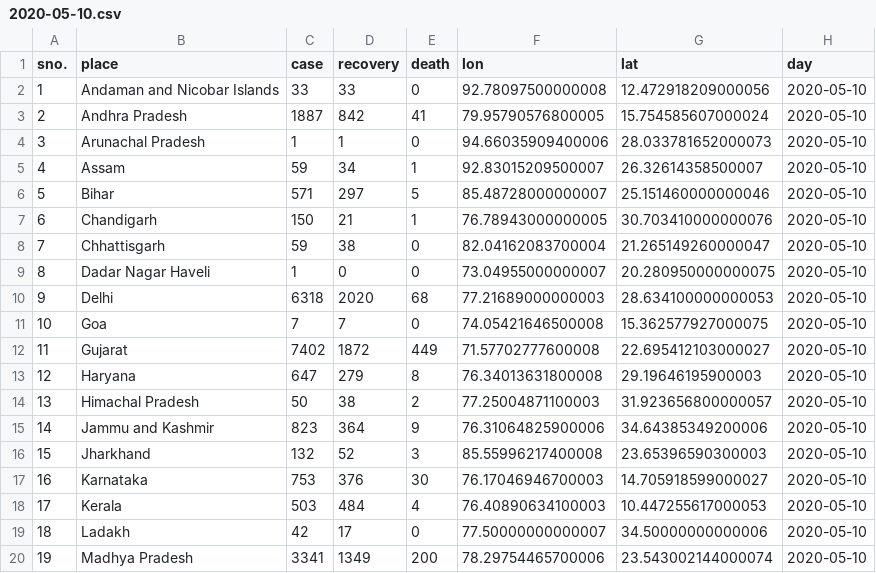
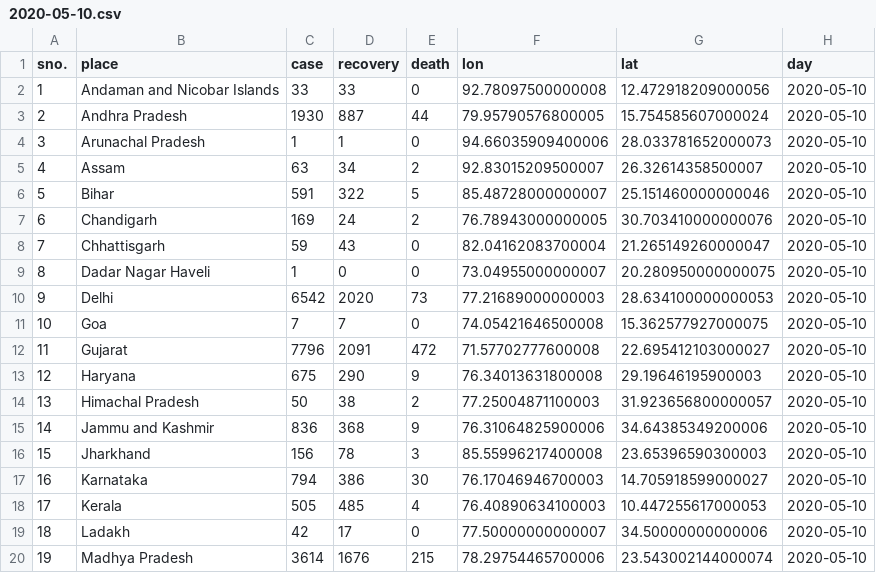
Before and after one commit to armsp/covid19.in, a CSV file: datasets/clean_daily_statewise_distribution/2020-05-10.csv, drawn as a sheet; only a part is shown; the diff covers the shown part only.

```diff
--- a/datasets/clean_daily_statewise_distribution/2020-05-10.csv
+++ b/datasets/clean_daily_statewise_distribution/2020-05-10.csv
@@ -2,19 +2,19 @@ sno.,place,case,recovery,death,lon,lat,day
 1,Andaman and Nicobar Islands,33,33,0,92.78097500000008,12.472918209000056,2020-05-10
-2,Andhra Pradesh,1887,842,41,79.95790576800005,15.754585607000024,2020-05-10
+2,Andhra Pradesh,1930,887,44,79.95790576800005,15.754585607000024,2020-05-10
 3,Arunachal Pradesh,1,1,0,94.66035909400006,28.033781652000073,2020-05-10
-4,Assam,59,34,1,92.83015209500007,26.32614358500007,2020-05-10
-5,Bihar,571,297,5,85.48728000000007,25.151460000000046,2020-05-10
-6,Chandigarh,150,21,1,76.78943000000005,30.703410000000076,2020-05-10
-7,Chhattisgarh,59,38,0,82.04162083700004,21.265149260000047,2020-05-10
+4,Assam,63,34,2,92.83015209500007,26.32614358500007,2020-05-10
+5,Bihar,591,322,5,85.48728000000007,25.151460000000046,2020-05-10
+6,Chandigarh,169,24,2,76.78943000000005,30.703410000000076,2020-05-10
+7,Chhattisgarh,59,43,0,82.04162083700004,21.265149260000047,2020-05-10
 8,Dadar Nagar Haveli,1,0,0,73.04955000000007,20.280950000000075,2020-05-10
-9,Delhi,6318,2020,68,77.21689000000003,28.634100000000053,2020-05-10
+9,Delhi,6542,2020,73,77.21689000000003,28.634100000000053,2020-05-10
 10,Goa,7,7,0,74.05421646500008,15.362577927000075,2020-05-10
-11,Gujarat,7402,1872,449,71.57702777600008,22.695412103000027,2020-05-10
-12,Haryana,647,279,8,76.34013631800008,29.19646195900003,2020-05-10
+11,Gujarat,7796,2091,472,71.57702777600008,22.695412103000027,2020-05-10
+12,Haryana,675,290,9,76.34013631800008,29.19646195900003,2020-05-10
 13,Himachal Pradesh,50,38,2,77.25004871100003,31.923656800000057,2020-05-10
-14,Jammu and Kashmir,823,364,9,76.31064825900006,34.64385349200006,2020-05-10
-15,Jharkhand,132,52,3,85.55996217400008,23.65396590300003,2020-05-10
-16,Karnataka,753,376,30,76.17046946700003,14.705918599000027,2020-05-10
-17,Kerala,503,484,4,76.40890634100003,10.447255617000053,2020-05-10
+14,Jammu and Kashmir,836,368,9,76.31064825900006,34.64385349200006,2020-05-10
+15,Jharkhand,156,78,3,85.55996217400008,23.65396590300003,2020-05-10
+16,Karnataka,794,386,30,76.17046946700003,14.705918599000027,2020-05-10
+17,Kerala,505,485,4,76.40890634100003,10.447255617000053,2020-05-10
 18,Ladakh,42,17,0,77.50000000000007,34.50000000000006,2020-05-10
-19,Madhya Pradesh,3341,1349,200,78.29754465700006,23.543002144000074,2020-05-10
+19,Madhya Pradesh,3614,1676,215,78.29754465700006,23.543002144000074,2020-05-10
```
Also changed, not shown: 26 edited cells elsewhere in this file, 3 other files.
